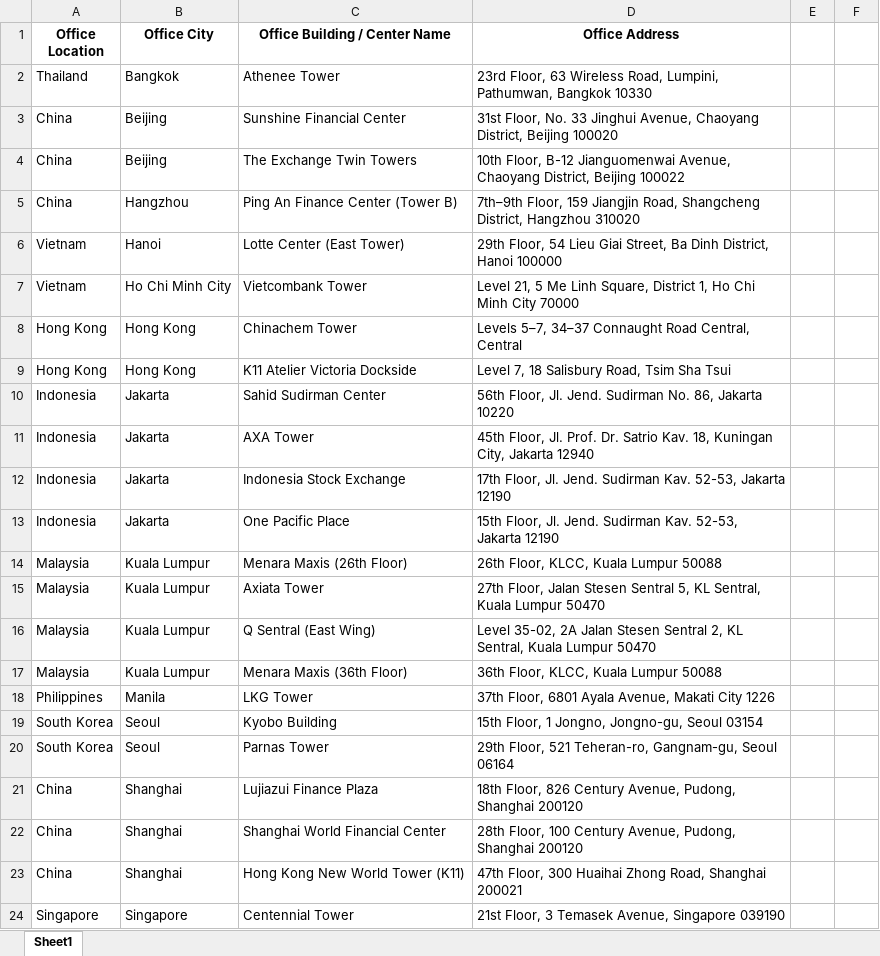
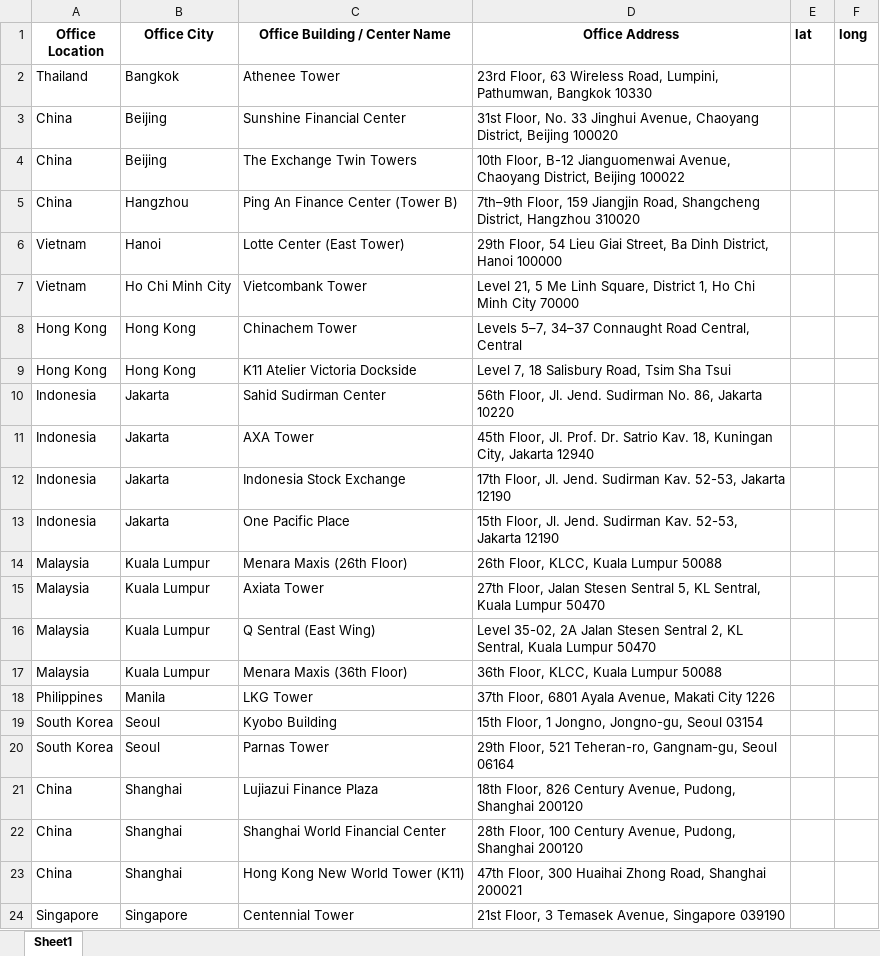
Before and after one commit to nandapuspitarana/agent-ai-komunikasi-crm, an Excel workbook: userjourney/knowledge base/KB - List of Centres.xlsx, sheet Sheet1, drawn as a sheet; values as stored, in another font and other column widths than the file's, no borders; the diff names each change by its address in the sheet, - before the commit and + after, or states it on an @@ line.

Commit message:
feat: add knowledge base documentation for various international business centres and supporting automation scripts

```diff
--- a/userjourney/knowledge base/KB - List of Centres.xlsx (sheet Sheet1)
+++ b/userjourney/knowledge base/KB - List of Centres.xlsx (sheet Sheet1)
-E1: (empty)
+E1: lat
-F1: (empty)
+F1: long
```
Also changed, not shown: 54 other files.
